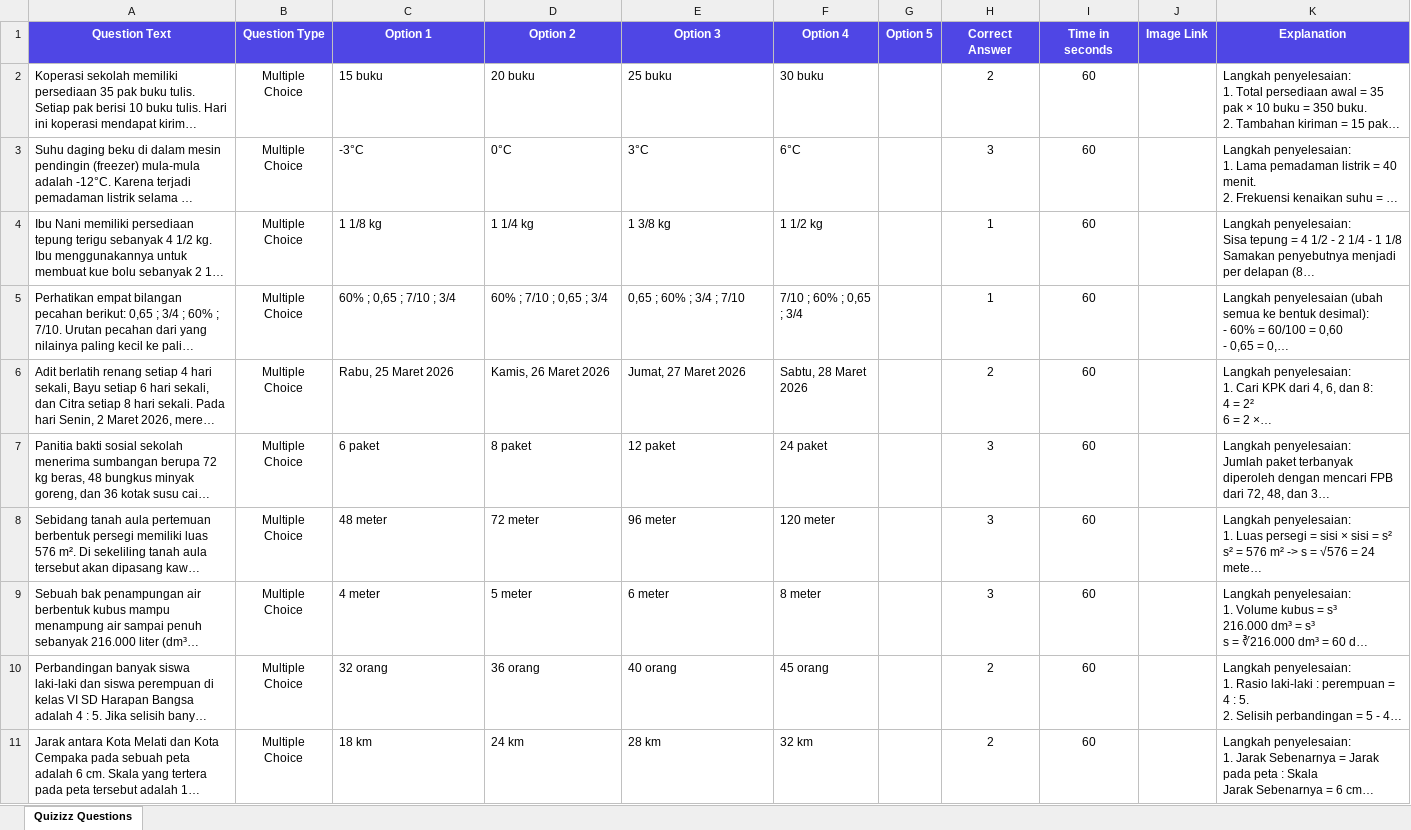
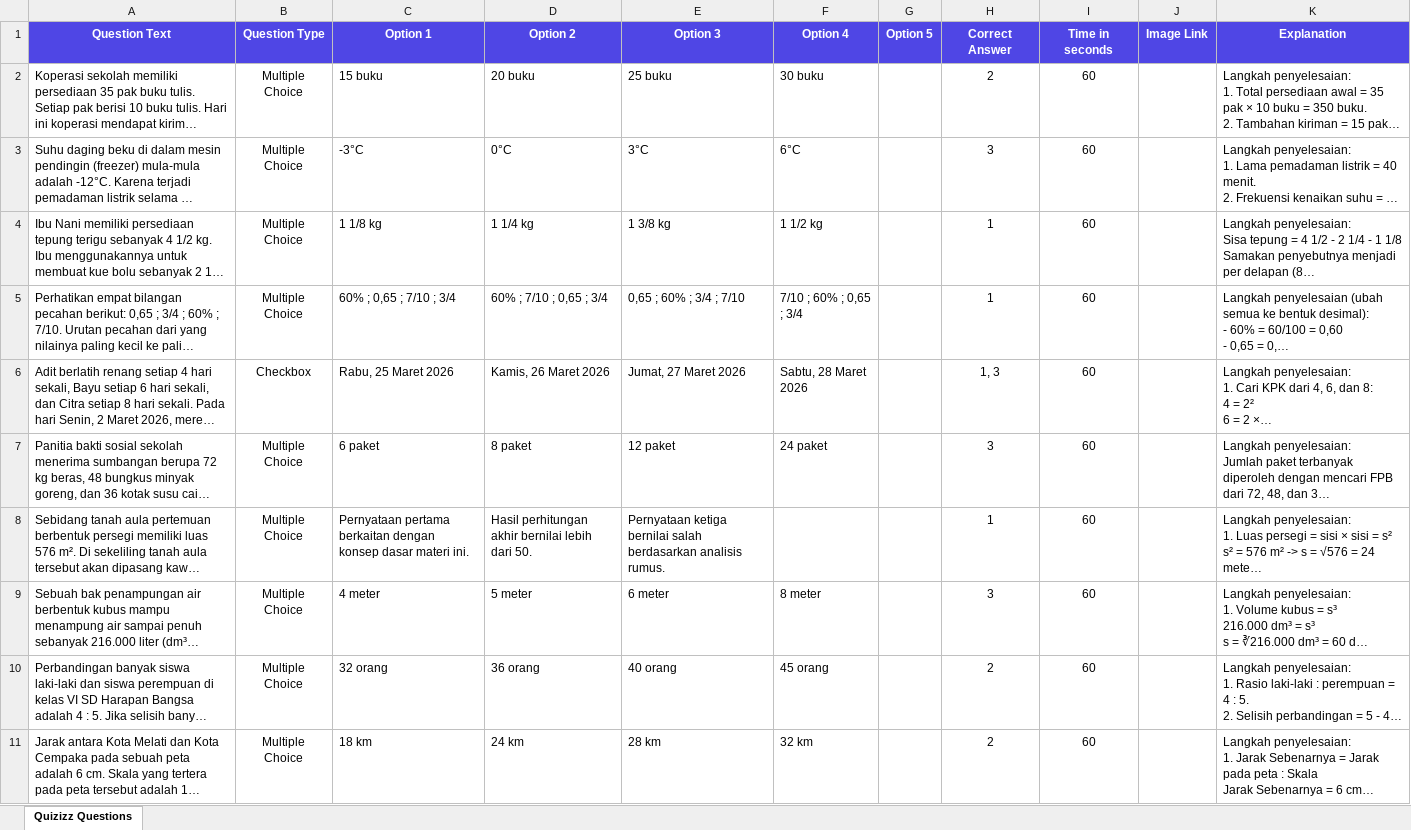
Before and after one commit to Smart-EduDigital/smartdrill-sd-2026, an Excel workbook: Quiz_Web_Matematika_Paket_1.xlsx, sheet Quizizz Questions, drawn as a sheet; only a part is shown; long unchanged cells end in …; values as stored, in another font and other column widths than the file's, no borders; the diff covers the shown part only; the diff names each change by its address in the sheet, - before the commit and + after, or states it on an @@ line.

```diff
--- a/Quiz_Web_Matematika_Paket_1.xlsx (sheet Quizizz Questions)
+++ b/Quiz_Web_Matematika_Paket_1.xlsx (sheet Quizizz Questions)
-B6 (Question Type): Multiple Choice
+B6 (Question Type): Checkbox
-H6 (Correct Answer): 2
+H6 (Correct Answer): 1, 3
-C8 (Option 1): 48 meter
+C8 (Option 1): Pernyataan pertama berkaitan dengan konsep dasar materi ini.
-D8 (Option 2): 72 meter
+D8 (Option 2): Hasil perhitungan akhir bernilai lebih dari 50.
-E8 (Option 3): 96 meter
+E8 (Option 3): Pernyataan ketiga bernilai salah berdasarkan analisis rumus.
-F8 (Option 4): 120 meter
+F8 (Option 4): (empty)
-H8 (Correct Answer): 3
+H8 (Correct Answer): 1
```
Also changed, not shown: 13 edited cells elsewhere in this sheet, Quiz_Web_Bahasa_Indonesia_Paket_2.xlsx, Quiz_Web_Matematika_Paket_2.xlsx, 22 other files.
